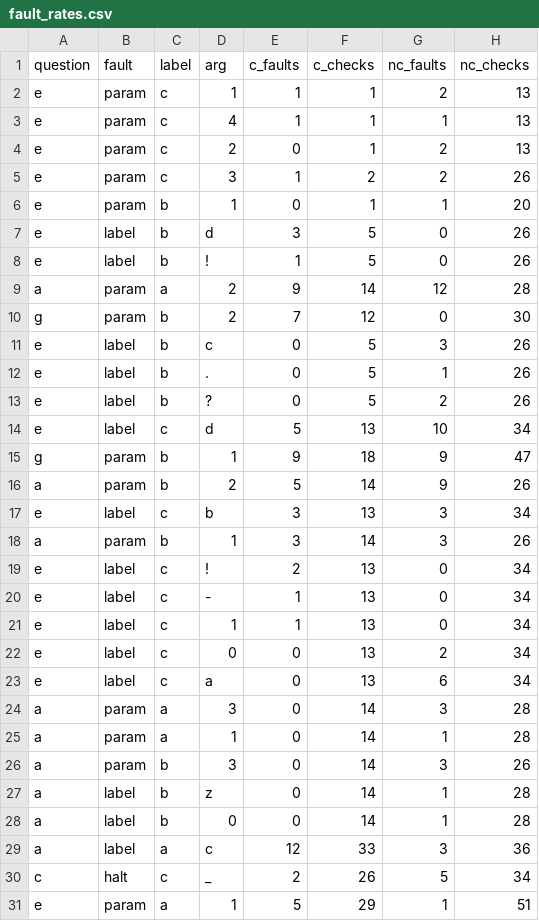
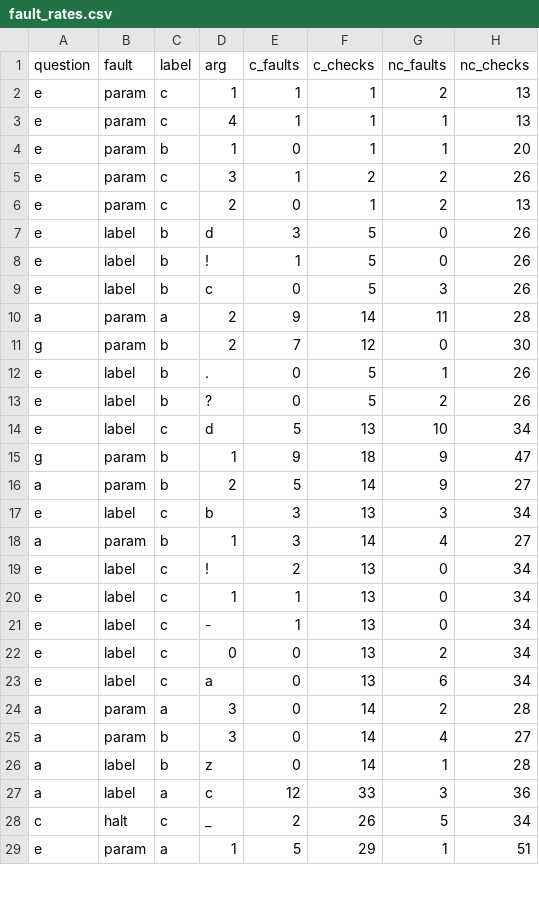
Before and after one commit to dgopstein/atoms-of-confusion, a CSV file: program_study/grader/csv/fault_rates.csv, drawn as a sheet; only a part is shown; the diff covers the shown part only.

Commit message:
Program study anecdotes

```diff
--- a/program_study/grader/csv/fault_rates.csv
+++ b/program_study/grader/csv/fault_rates.csv
@@ -3,10 +3,10 @@ e,param,c,1,1,1,2,13
 e,param,c,4,1,1,1,13
+e,param,b,1,0,1,1,20
+e,param,c,3,1,2,2,26
 e,param,c,2,0,1,2,13
-e,param,c,3,1,2,2,26
-e,param,b,1,0,1,1,20
 e,label,b,d,3,5,0,26
 e,label,b,!,1,5,0,26
-a,param,a,2,9,14,12,28
+e,label,b,c,0,5,3,26
+a,param,a,2,9,14,11,28
 g,param,b,2,7,12,0,30
-e,label,b,c,0,5,3,26
 e,label,b,.,0,5,1,26
@@ -15,15 +15,13 @@ e,label,c,d,5,13,10,34
 g,param,b,1,9,18,9,47
-a,param,b,2,5,14,9,26
+a,param,b,2,5,14,9,27
 e,label,c,b,3,13,3,34
-a,param,b,1,3,14,3,26
+a,param,b,1,3,14,4,27
 e,label,c,!,2,13,0,34
+e,label,c,1,1,13,0,34
 e,label,c,-,1,13,0,34
-e,label,c,1,1,13,0,34
 e,label,c,0,0,13,2,34
 e,label,c,a,0,13,6,34
-a,param,a,3,0,14,3,28
-a,param,a,1,0,14,1,28
-a,param,b,3,0,14,3,26
+a,param,a,3,0,14,2,28
+a,param,b,3,0,14,4,27
 a,label,b,z,0,14,1,28
-a,label,b,0,0,14,1,28
 a,label,a,c,12,33,3,36
```
Also changed, not shown: 2 added rows, 4 removed rows, 7 moved rows and 1 edited cell elsewhere in this file, program_study/grader/csv/grades.csv, program_study/grader/csv/results.csv, 3 other files.
